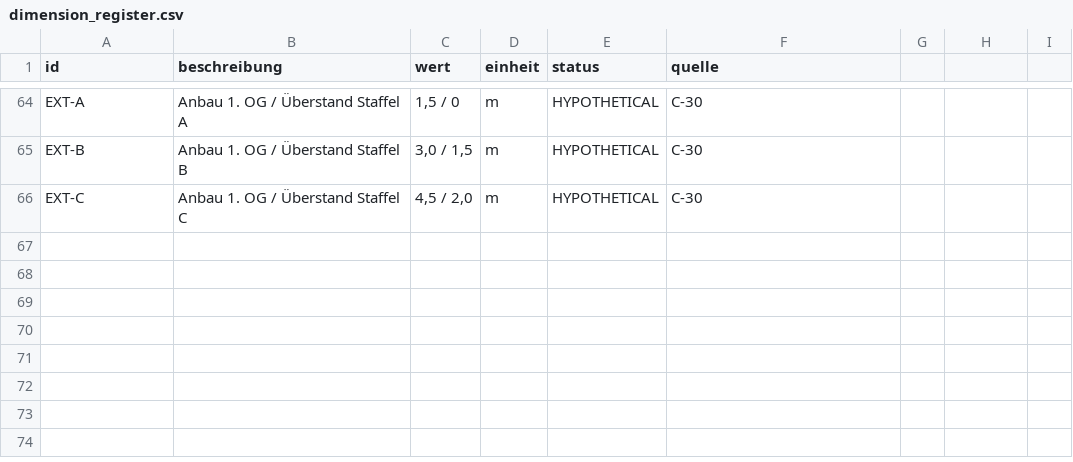
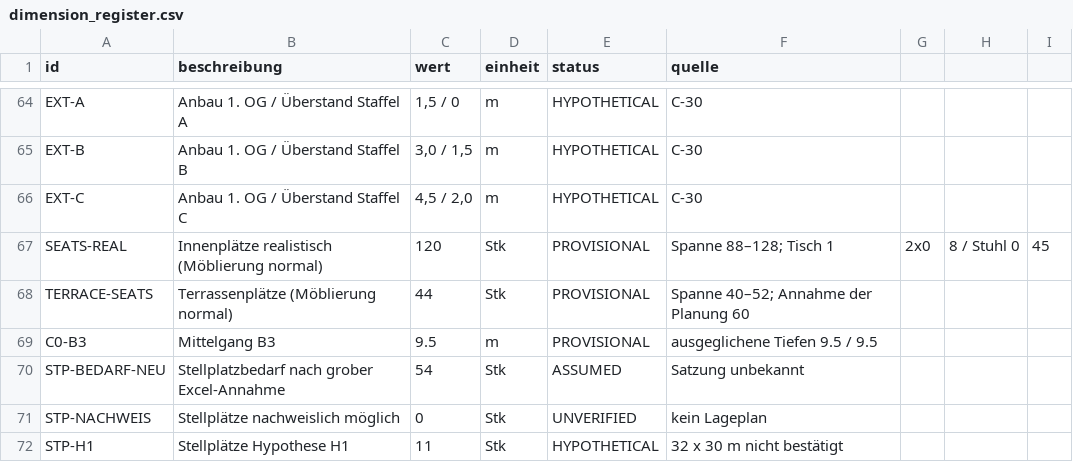
Before and after one commit to CartoonUsername/bau-projekt, a CSV file: praesentation/werlte_master/documentation/dimension_register.csv, drawn as a sheet; only a part is shown, gaps mark what is left out; the diff names each change by its address in the sheet, - before the commit and + after, or states it on an @@ line.

```diff
--- a/praesentation/werlte_master/documentation/dimension_register.csv
+++ b/praesentation/werlte_master/documentation/dimension_register.csv
+row 67: SEATS-REAL | Innenplätze realistisch (Möblierung normal) | 120 | Stk | PROVISIONAL | Spanne 88–128; Tisch 1 | 2x0 | 8 / Stuhl 0 | 45
+row 68: TERRACE-SEATS | Terrassenplätze (Möblierung normal) | 44 | Stk | PROVISIONAL | Spanne 40–52; Annahme der Planung 60
+row 69: C0-B3 | Mittelgang B3 | 9.5 | m | PROVISIONAL | ausgeglichene Tiefen 9.5 / 9.5
+row 70: STP-BEDARF-NEU | Stellplatzbedarf nach grober Excel-Annahme | 54 | Stk | ASSUMED | Satzung unbekannt
+row 71: STP-NACHWEIS | Stellplätze nachweislich möglich | 0 | Stk | UNVERIFIED | kein Lageplan
+row 72: STP-H1 | Stellplätze Hypothese H1 | 11 | Stk | HYPOTHETICAL | 32 x 30 m nicht bestätigt
```
Also changed, not shown: 32 other files.
